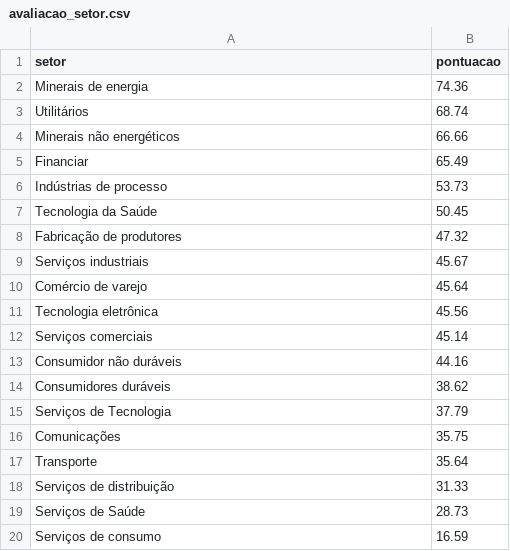
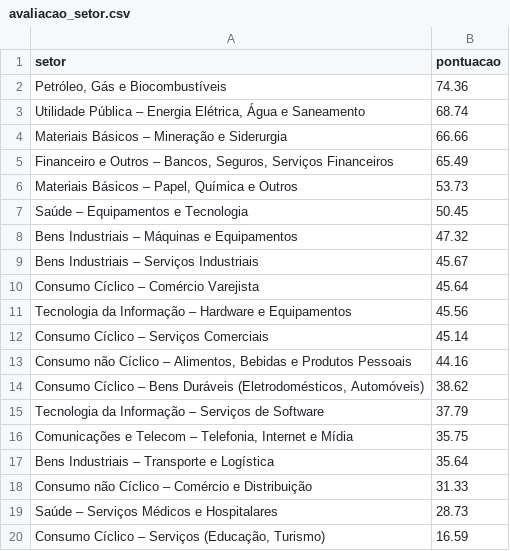
Before and after one commit to gustavolima007/Bussola-de-Valor, a CSV file: data/avaliacao_setor.csv, drawn as a sheet.

Commit message:
Incluindo filtro setor

```diff
--- a/data/avaliacao_setor.csv
+++ b/data/avaliacao_setor.csv
@@ -1,20 +1,20 @@
 setor,pontuacao
-Minerais de energia,74.36
-Utilitários,68.74
-Minerais não energéticos,66.66
-Financiar,65.49
-Indústrias de processo,53.73
-Tecnologia da Saúde,50.45
-Fabricação de produtores,47.32
-Serviços industriais,45.67
-Comércio de varejo,45.64
-Tecnologia eletrônica,45.56
-Serviços comerciais,45.14
-Consumidor não duráveis,44.16
-Consumidores duráveis,38.62
-Serviços de Tecnologia,37.79
-Comunicações,35.75
-Transporte,35.64
-Serviços de distribuição,31.33
-Serviços de Saúde,28.73
-Serviços de consumo,16.59
+"Petróleo, Gás e Biocombustíveis",74.36
+"Utilidade Pública – Energia Elétrica, Água e Saneamento",68.74
+Materiais Básicos – Mineração e Siderurgia,66.66
+"Financeiro e Outros – Bancos, Seguros, Serviços Financeiros",65.49
+"Materiais Básicos – Papel, Química e Outros",53.73
+Saúde – Equipamentos e Tecnologia,50.45
+Bens Industriais – Máquinas e Equipamentos,47.32
+Bens Industriais – Serviços Industriais,45.67
+Consumo Cíclico – Comércio Varejista,45.64
+Tecnologia da Informação – Hardware e Equipamentos,45.56
+Consumo Cíclico – Serviços Comerciais,45.14
+"Consumo não Cíclico – Alimentos, Bebidas e Produtos Pessoais",44.16
+"Consumo Cíclico – Bens Duráveis (Eletrodomésticos, Automóveis)",38.62
+Tecnologia da Informação – Serviços de Software,37.79
+"Comunicações e Telecom – Telefonia, Internet e Mídia",35.75
+Bens Industriais – Transporte e Logística,35.64
+Consumo não Cíclico – Comércio e Distribuição,31.33
+Saúde – Serviços Médicos e Hospitalares,28.73
+"Consumo Cíclico – Serviços (Educação, Turismo)",16.59
```
Also changed, not shown: 3 other files.
